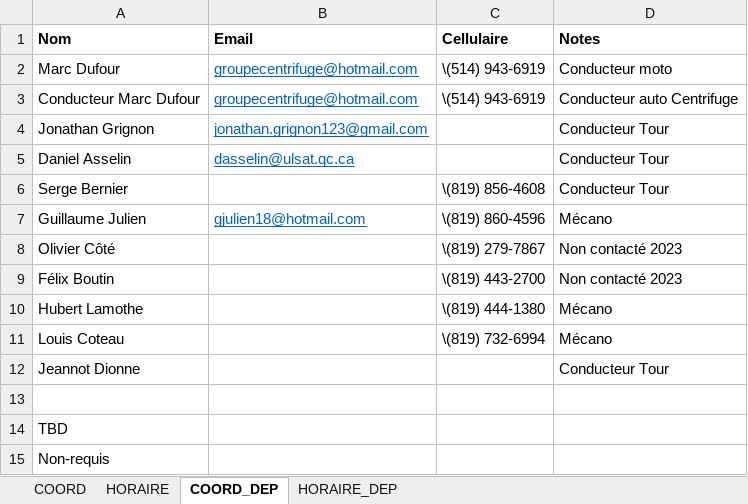
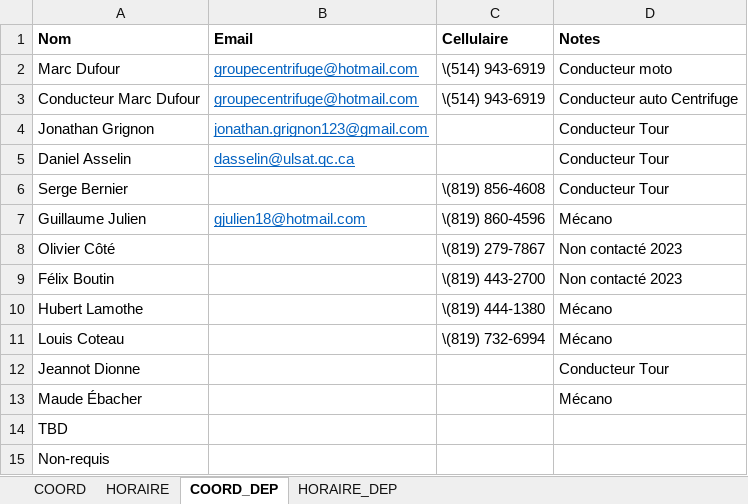
Before and after one commit to TourAbitibi/guide2023, an Excel workbook: excel/ardoise_info_neutre.xlsx, sheet COORD_DEP, drawn as a sheet; values as stored, in another font and other column widths than the file's, no borders; the diff names each change by its address in the sheet, - before the commit and + after, or states it on an @@ line.

```diff
--- a/excel/ardoise_info_neutre.xlsx (sheet COORD_DEP)
+++ b/excel/ardoise_info_neutre.xlsx (sheet COORD_DEP)
-row 13: (empty)
+row 13: Maude Ébacher |  |  | Mécano
```
Also changed, not shown: sheet HORAIRE_DEP, 11 other files.
